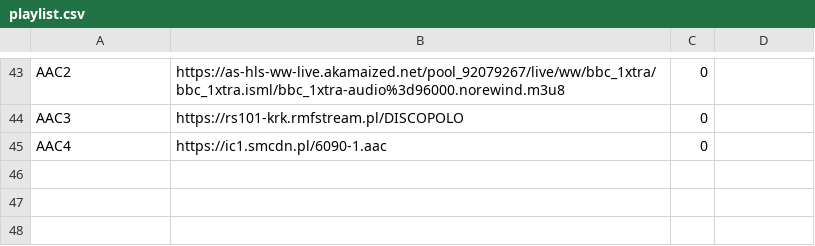
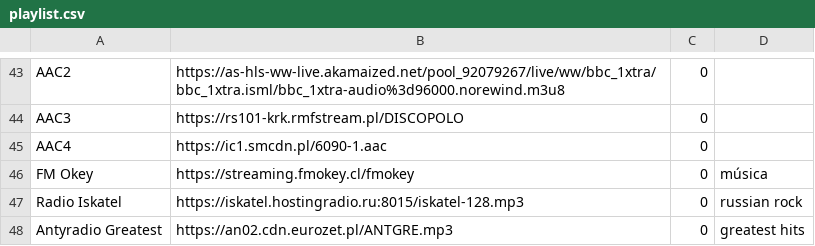
Before and after one commit to tomaszbunio/yoRadio_TB, a CSV file: yoRadio/data/data/playlist.csv, drawn as a sheet; only a part is shown, gaps mark what is left out.

```diff
--- a/yoRadio/data/data/playlist.csv
+++ b/yoRadio/data/data/playlist.csv
@@ -45 +45,4 @@ AAC3	https://rs101-krk.rmfstream.pl/DISCOPOLO	0
 AAC4	https://ic1.smcdn.pl/6090-1.aac	0	
+FM Okey	https://streaming.fmokey.cl/fmokey	0	música
+Radio Iskatel	https://iskatel.hostingradio.ru:8015/iskatel-128.mp3	0	russian rock
+Antyradio Greatest	https://an02.cdn.eurozet.pl/ANTGRE.mp3	0	greatest hits
```
Also changed, not shown: 11 other files.
